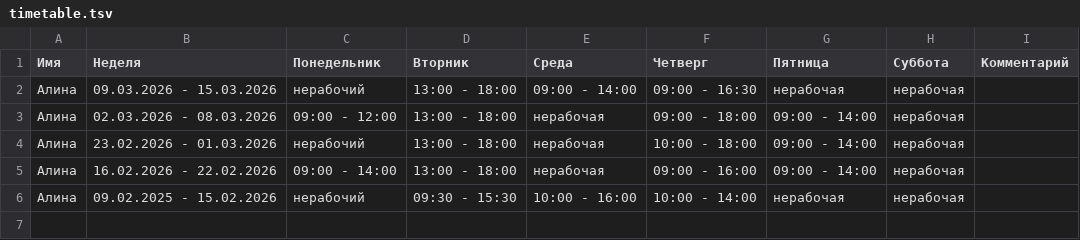
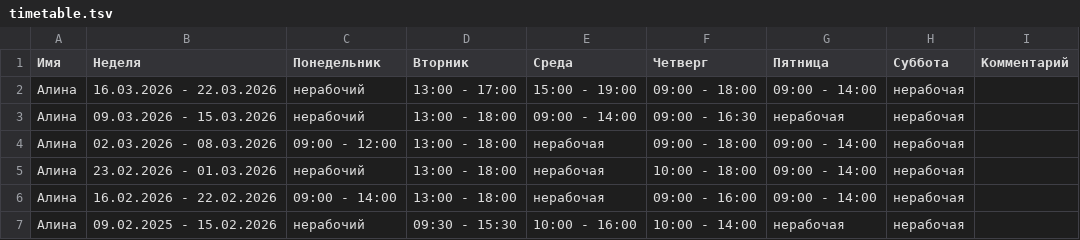
Before and after one commit to oadb-ds-da/timetable, a TSV file: timetable.tsv, drawn as a sheet; the diff names each change by its address in the sheet, - before the commit and + after, or states it on an @@ line.

Commit message:
Update timetable.tsv

```diff
--- a/timetable.tsv
+++ b/timetable.tsv
+row 2: Алина | 16.03.2026 - 22.03.2026 | нерабочий | 13:00 - 17:00 | 15:00 - 19:00 | 09:00 - 18:00 | 09:00 - 14:00 | нерабочая
```
